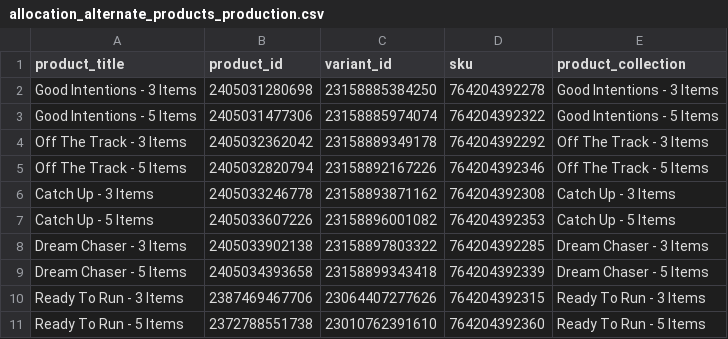
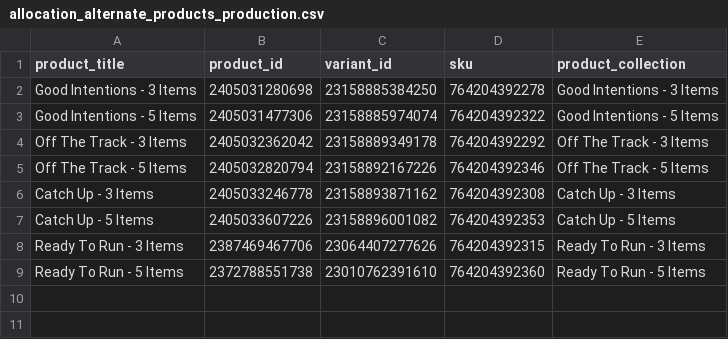
Before and after one commit to FLWallace105/allocation, a CSV file: allocation_alternate_products_production.csv, drawn as a sheet; the diff names each change by its address in the sheet, - before the commit and + after, or states it on an @@ line.

```diff
--- a/allocation_alternate_products_production.csv
+++ b/allocation_alternate_products_production.csv
-row 8: Dream Chaser - 3 Items | 2405033902138 | 23158897803322 | 764204392285 | Dream Chaser - 3 Items
-row 9: Dream Chaser - 5 Items | 2405034393658 | 23158899343418 | 764204392339 | Dream Chaser - 5 Items
```
Also changed, not shown: allocation_inventory.csv, allocation_matching_products_production.csv, 4 other files.
